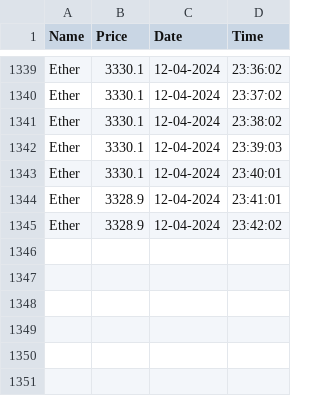
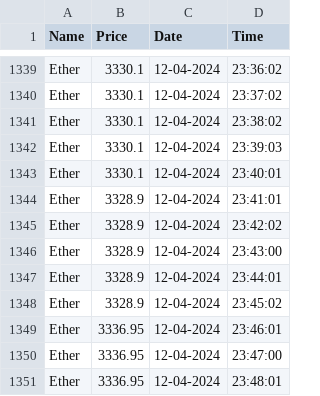
Before and after one commit to Sanika-Chavan/PrediCrypt, a CSV file: dataset-ETH.csv, drawn as a sheet; only a part is shown, gaps mark what is left out; the diff names each change by its address in the sheet, - before the commit and + after, or states it on an @@ line.

```diff
--- a/dataset-ETH.csv
+++ b/dataset-ETH.csv
+row 1346: Ether | 3328.9 | 12-04-2024 | 23:43:00
+row 1347: Ether | 3328.9 | 12-04-2024 | 23:44:01
+row 1348: Ether | 3328.9 | 12-04-2024 | 23:45:02
+row 1349: Ether | 3336.95 | 12-04-2024 | 23:46:01
+row 1350: Ether | 3336.95 | 12-04-2024 | 23:47:00
+row 1351: Ether | 3336.95 | 12-04-2024 | 23:48:01
```
Also changed, not shown: dataset-ADA.csv, dataset-BTC.csv, 4 other files.
